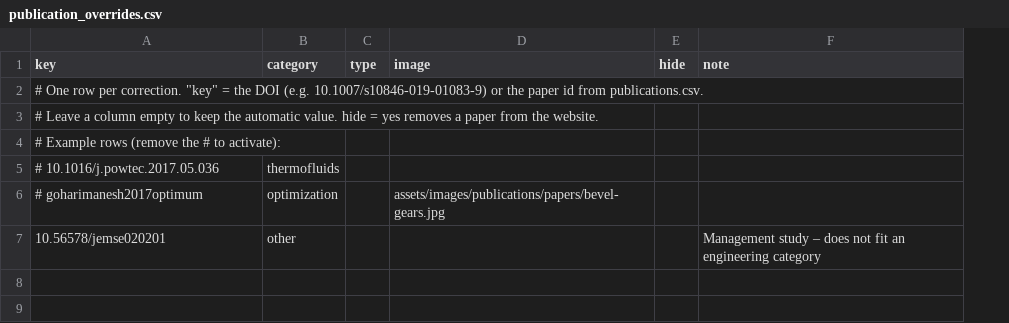
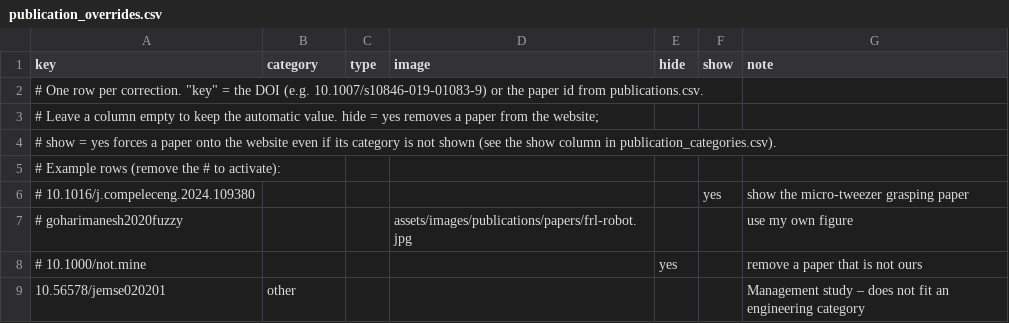
Before and after one commit to goharimanesh/arcslab, a CSV file: data/publication_overrides.csv, drawn as a sheet; removed rows and columns are numbered as before the commit, all else as after; the diff names each change by its address in the sheet, - before the commit and + after, or states it on an @@ line.

```diff
--- a/data/publication_overrides.csv
+++ b/data/publication_overrides.csv
+column F (show), empty
-A3 (key): …from the website.
+A3 (key): …from the website;
+row 4: # show = yes forces a paper onto the website even if its category is not shown (see the show column in publication_categories.csv).
-row 5: # 10.1016/j.powtec.2017.05.036 | thermofluids
-row 6: # goharimanesh2017optimum | optimization |  | assets/images/publications/papers/bevel-gears.jpg
+row 6: # 10.1016/j.compeleceng.2024.109380 |  |  |  |  | yes | show the micro-tweezer grasping paper
+row 7: # goharimanesh2020fuzzy |  |  | assets/images/publications/papers/frl-robot.jpg |  |  | use my own figure
+row 8: # 10.1000/not.mine |  |  |  | yes |  | remove a paper that is not ours
```
Also changed, not shown: data/publication_categories.csv, 16 other files.
